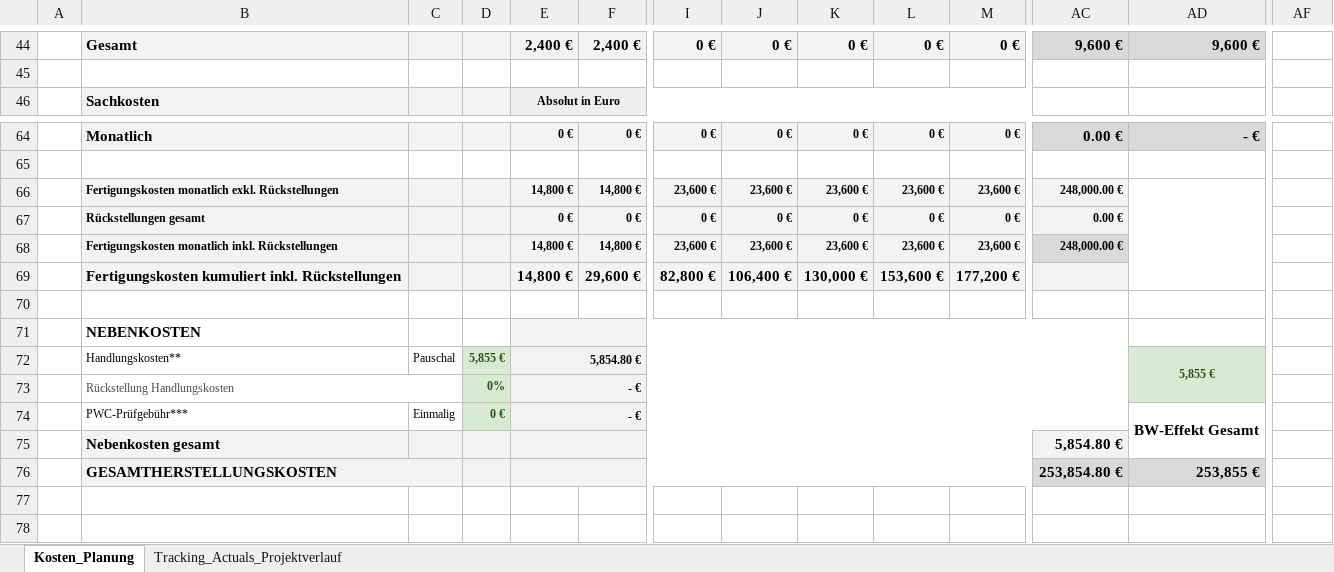
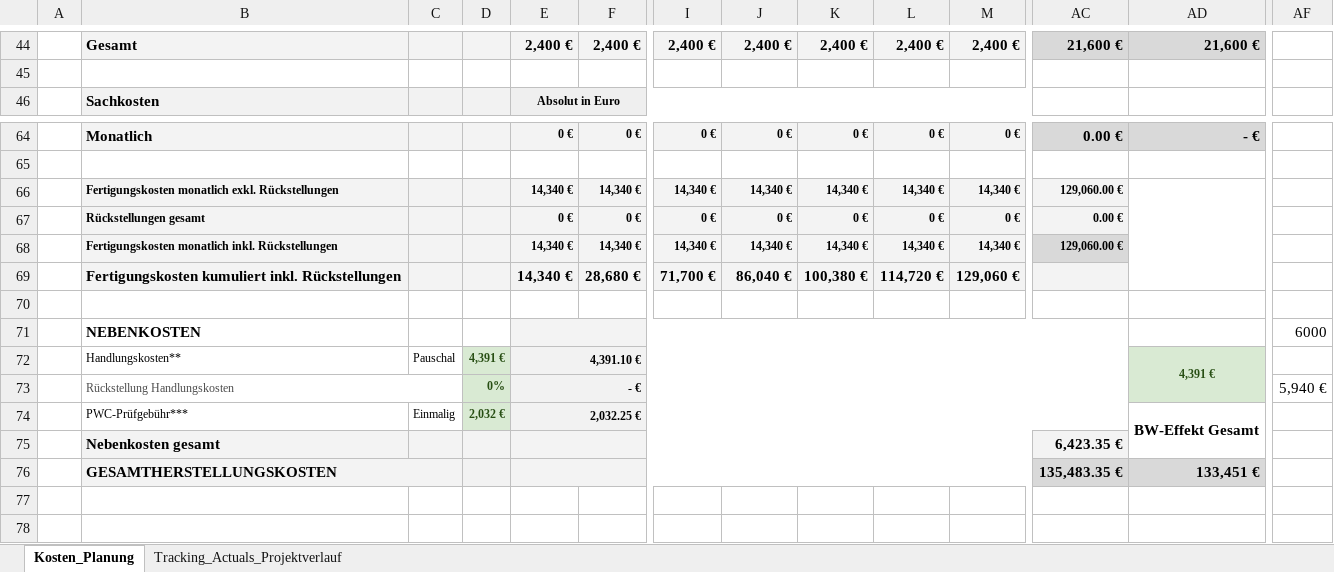
Before and after one commit to SimonBlasen/ScrewDriversMFG, an Excel workbook: Produktionsförderung/Anlage_9_Vorlage_Kostenplan_GBW.xlsx, sheet Kosten_Planung, drawn as a sheet; only a part is shown, gaps mark what is left out; values as stored, in another font and other column widths than the file's, no borders; charts and pictures not drawn; removed rows and columns are numbered as before the commit, all else as after; rows hold the shown columns only; the diff covers the shown part only; the diff names each change by its address in the sheet, - before the commit and + after, or states it on an @@ line.

Commit message:
Kosten und Erloesplaene angepasst an risikofreie Foerderung.

```diff
--- a/Produktionsförderung/Anlage_9_Vorlage_Kostenplan_GBW.xlsx (sheet Kosten_Planung)
+++ b/Produktionsförderung/Anlage_9_Vorlage_Kostenplan_GBW.xlsx (sheet Kosten_Planung)
-I44: 0 €
+I44: 2,400 €
-J44: 0 €
+J44: 2,400 €
-K44: 0 €
+K44: 2,400 €
-L44: 0 €
+L44: 2,400 €
-M44: 0 €
+M44: 2,400 €
-AC44: 9,600 €
+AC44: 21,600 €
-AD44: 9,600 €
+AD44: 21,600 €
-row 45: (empty)
+row 45: (empty)
-row 66:  | Fertigungskosten monatlich exkl. Rückstellungen |  |  | 14,800 € | 14,800 € | 23,600 € | 23,600 € | 23,600 € | 23,600 € | 23,600 € | 248,000.00 €
+row 66:  | Fertigungskosten monatlich exkl. Rückstellungen |  |  | 14,340 € | 14,340 € | 14,340 € | 14,340 € | 14,340 € | 14,340 € | 14,340 € | 129,060.00 €
-row 68:  | Fertigungskosten monatlich inkl. Rückstellungen |  |  | 14,800 € | 14,800 € | 23,600 € | 23,600 € | 23,600 € | 23,600 € | 23,600 € | 248,000.00 €
-row 69:  | Fertigungskosten kumuliert inkl. Rückstellungen |  |  | 14,800 € | 29,600 € | 82,800 € | 106,400 € | 130,000 € | 153,600 € | 177,200 €
+row 68:  | Fertigungskosten monatlich inkl. Rückstellungen |  |  | 14,340 € | 14,340 € | 14,340 € | 14,340 € | 14,340 € | 14,340 € | 14,340 € | 129,060.00 €
+row 69:  | Fertigungskosten kumuliert inkl. Rückstellungen |  |  | 14,340 € | 28,680 € | 71,700 € | 86,040 € | 100,380 € | 114,720 € | 129,060 €
-AF71: (empty)
+AF71: 6000
-row 72:  | Handlungskosten** | Pauschal | 5,855 € | 5,854.80 € |  |  |  |  |  |  |  | 5,855 €
+row 72:  | Handlungskosten** | Pauschal | 4,391 € | 4,391.10 € |  |  |  |  |  |  |  | 4,391 €
-AF73: (empty)
+AF73: 5,940 €
-D74: 0 €
+D74: 2,032 €
-E74: - €
+E74: 2,032.25 €
-AC75: 5,854.80 €
+AC75: 6,423.35 €
-row 76:  | GESAMTHERSTELLUNGSKOSTEN |  |  |  |  |  |  |  |  |  | 253,854.80 € | 253,855 €
+row 76:  | GESAMTHERSTELLUNGSKOSTEN |  |  |  |  |  |  |  |  |  | 135,483.35 € | 133,451 €
```
Also changed, not shown: 11 added rows, 11 removed rows, 2 moved rows, 10 edited cells and merged cells elsewhere in this sheet, formulas that keep their value, hidden cells, Produktionsförderung/Anlage_6_Vorlage_Erloesvorschau_GBW.xlsx, Produktionsförderung/Anlage_6_Vorlage_Recoupmentplan_GBW.xlsx.
